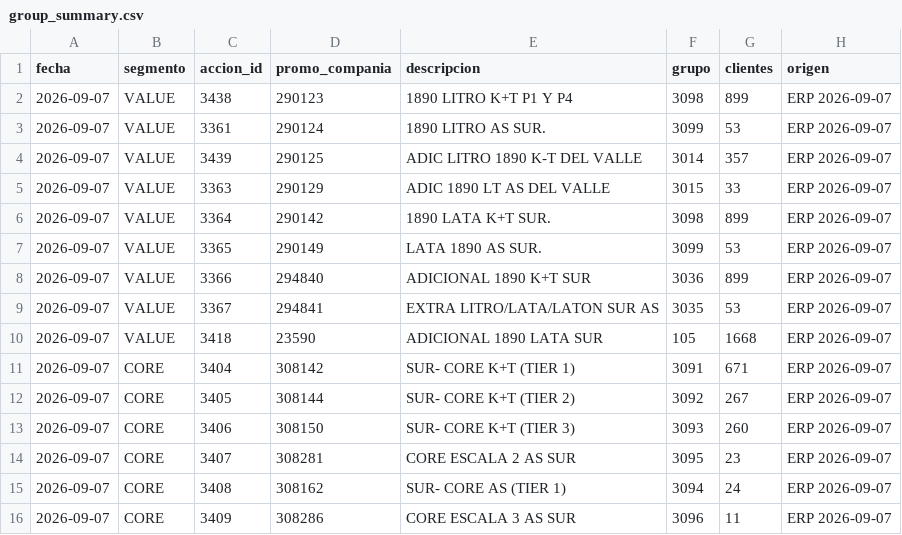
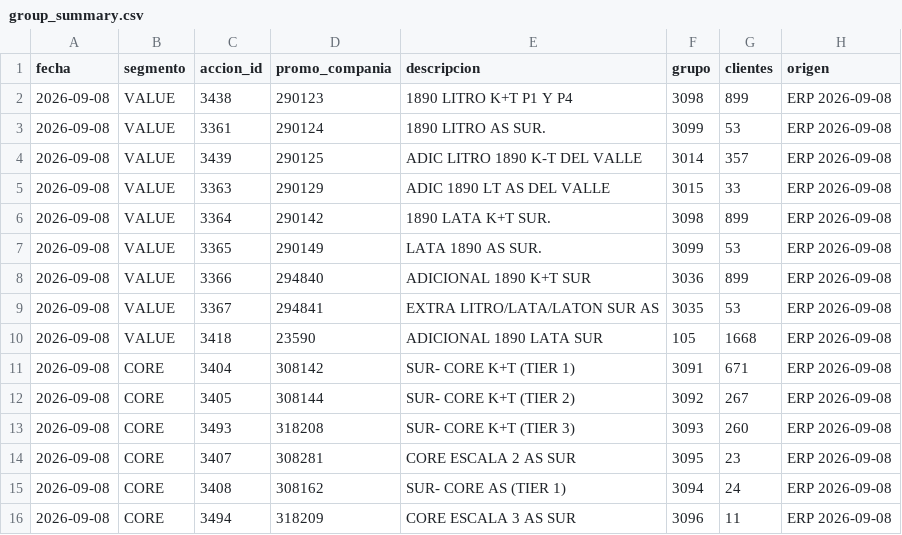
Before and after one commit to tomasddv/grupo-de-clientes-, a CSV file: trade_spend_dashboard/data/processed/group_summary.csv, drawn as a sheet.

```diff
--- a/trade_spend_dashboard/data/processed/group_summary.csv
+++ b/trade_spend_dashboard/data/processed/group_summary.csv
@@ -1,16 +1,16 @@
 fecha,segmento,accion_id,promo_compania,descripcion,grupo,clientes,origen
-2026-09-07,VALUE,3438,290123,1890 LITRO K+T P1 Y P4,3098,899,ERP 2026-09-07
-2026-09-07,VALUE,3361,290124,1890 LITRO AS SUR.,3099,53,ERP 2026-09-07
-2026-09-07,VALUE,3439,290125,ADIC LITRO 1890 K-T DEL VALLE,3014,357,ERP 2026-09-07
-2026-09-07,VALUE,3363,290129,ADIC 1890 LT AS DEL VALLE,3015,33,ERP 2026-09-07
-2026-09-07,VALUE,3364,290142,1890 LATA K+T SUR.,3098,899,ERP 2026-09-07
-2026-09-07,VALUE,3365,290149,LATA 1890 AS SUR.,3099,53,ERP 2026-09-07
-2026-09-07,VALUE,3366,294840,ADICIONAL 1890 K+T SUR,3036,899,ERP 2026-09-07
-2026-09-07,VALUE,3367,294841,EXTRA LITRO/LATA/LATON SUR AS,3035,53,ERP 2026-09-07
-2026-09-07,VALUE,3418,23590,ADICIONAL 1890 LATA SUR,105,1668,ERP 2026-09-07
-2026-09-07,CORE,3404,308142,SUR- CORE K+T (TIER 1),3091,671,ERP 2026-09-07
-2026-09-07,CORE,3405,308144,SUR- CORE K+T (TIER 2),3092,267,ERP 2026-09-07
-2026-09-07,CORE,3406,308150,SUR- CORE K+T (TIER 3),3093,260,ERP 2026-09-07
-2026-09-07,CORE,3407,308281,CORE ESCALA 2 AS SUR,3095,23,ERP 2026-09-07
-2026-09-07,CORE,3408,308162,SUR- CORE AS (TIER 1),3094,24,ERP 2026-09-07
-2026-09-07,CORE,3409,308286,CORE ESCALA 3 AS SUR,3096,11,ERP 2026-09-07
+2026-09-08,VALUE,3438,290123,1890 LITRO K+T P1 Y P4,3098,899,ERP 2026-09-08
+2026-09-08,VALUE,3361,290124,1890 LITRO AS SUR.,3099,53,ERP 2026-09-08
+2026-09-08,VALUE,3439,290125,ADIC LITRO 1890 K-T DEL VALLE,3014,357,ERP 2026-09-08
+2026-09-08,VALUE,3363,290129,ADIC 1890 LT AS DEL VALLE,3015,33,ERP 2026-09-08
+2026-09-08,VALUE,3364,290142,1890 LATA K+T SUR.,3098,899,ERP 2026-09-08
+2026-09-08,VALUE,3365,290149,LATA 1890 AS SUR.,3099,53,ERP 2026-09-08
+2026-09-08,VALUE,3366,294840,ADICIONAL 1890 K+T SUR,3036,899,ERP 2026-09-08
+2026-09-08,VALUE,3367,294841,EXTRA LITRO/LATA/LATON SUR AS,3035,53,ERP 2026-09-08
+2026-09-08,VALUE,3418,23590,ADICIONAL 1890 LATA SUR,105,1668,ERP 2026-09-08
+2026-09-08,CORE,3404,308142,SUR- CORE K+T (TIER 1),3091,671,ERP 2026-09-08
+2026-09-08,CORE,3405,308144,SUR- CORE K+T (TIER 2),3092,267,ERP 2026-09-08
+2026-09-08,CORE,3493,318208,SUR- CORE K+T (TIER 3),3093,260,ERP 2026-09-08
+2026-09-08,CORE,3407,308281,CORE ESCALA 2 AS SUR,3095,23,ERP 2026-09-08
+2026-09-08,CORE,3408,308162,SUR- CORE AS (TIER 1),3094,24,ERP 2026-09-08
+2026-09-08,CORE,3494,318209,CORE ESCALA 3 AS SUR,3096,11,ERP 2026-09-08
```
Also changed, not shown: trade_spend_dashboard/data/processed/alerts.csv, trade_spend_dashboard/data/processed/client_percentages.csv.
